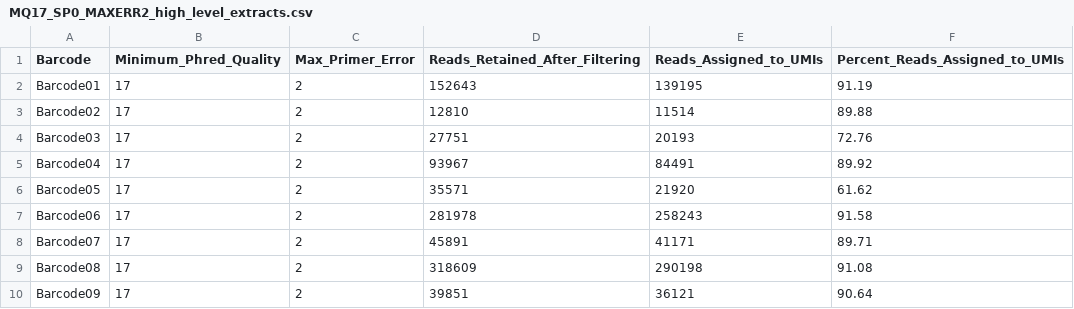
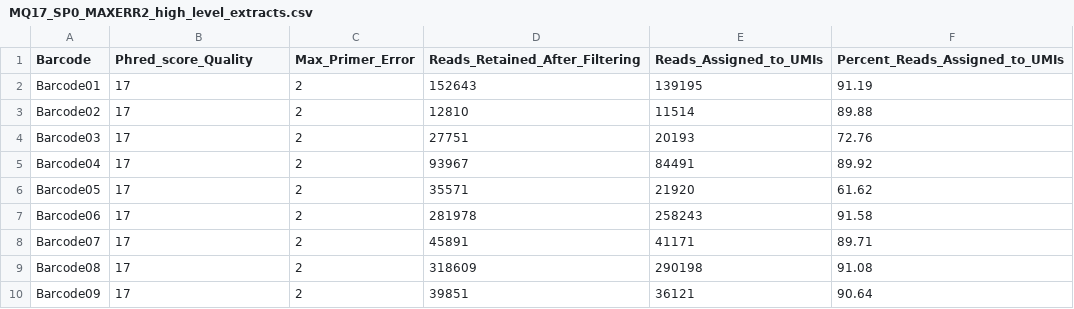
Before and after one commit to CRC-KEMRI-Kericho/Result-Reports_sharing, a CSV file: Consensus_Building/Consensus_Building/Results/High_level_summarries/MQ17_SP0_MAXERR2_high_level_extracts.csv, drawn as a sheet.

Commit message:
Update MQ17_SP0_MAXERR2_high_level_extracts.csv

```diff
--- a/Consensus_Building/Consensus_Building/Results/High_level_summarries/MQ17_SP0_MAXERR2_high_level_extracts.csv
+++ b/Consensus_Building/Consensus_Building/Results/High_level_summarries/MQ17_SP0_MAXERR2_high_level_extracts.csv
@@ -1,2 +1,2 @@
-Barcode,Minimum_Phred_Quality,Max_Primer_Error,Reads_Retained_After_Filtering,Reads_Assigned_to_UMIs,Percent_Reads_Assigned_to_UMIs
+Barcode,Phred_score_Quality,Max_Primer_Error,Reads_Retained_After_Filtering,Reads_Assigned_to_UMIs,Percent_Reads_Assigned_to_UMIs
 Barcode01,17,2,152643,139195,91.19
```
